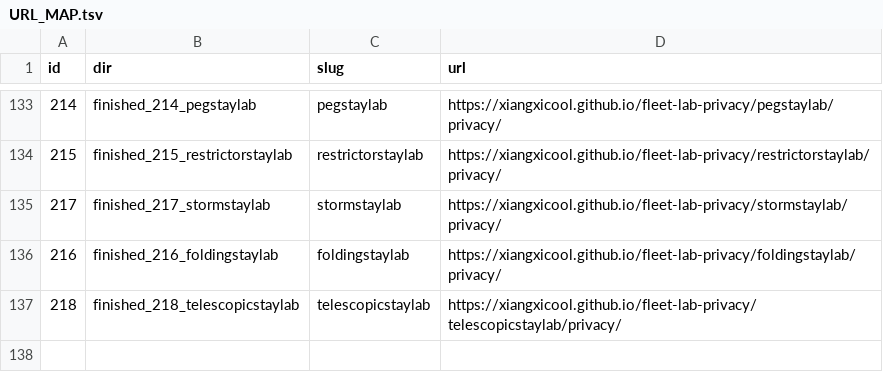
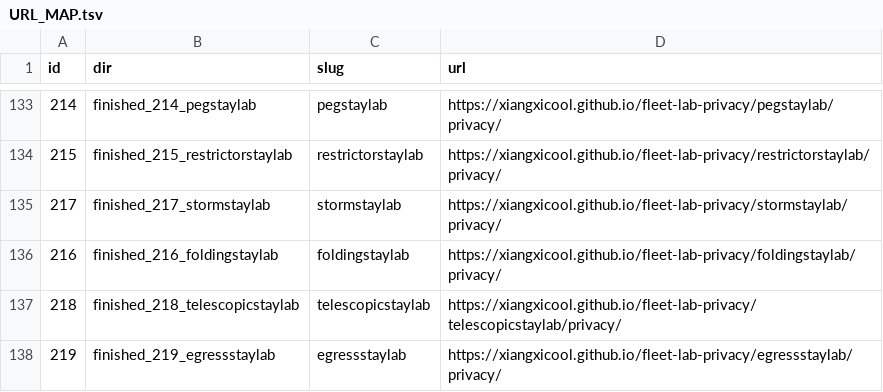
Before and after one commit to xiangxicool/fleet-lab-privacy, a TSV file: URL_MAP.tsv, drawn as a sheet; only a part is shown, gaps mark what is left out; the diff names each change by its address in the sheet, - before the commit and + after, or states it on an @@ line.

Commit message:
Add egressstaylab (F219) privacy page.

```diff
--- a/URL_MAP.tsv
+++ b/URL_MAP.tsv
+row 138: 219 | finished_219_egressstaylab | egressstaylab | https://xiangxicool.github.io/fleet-lab-privacy/egressstaylab/privacy/
```
Also changed, not shown: 1 other file.
